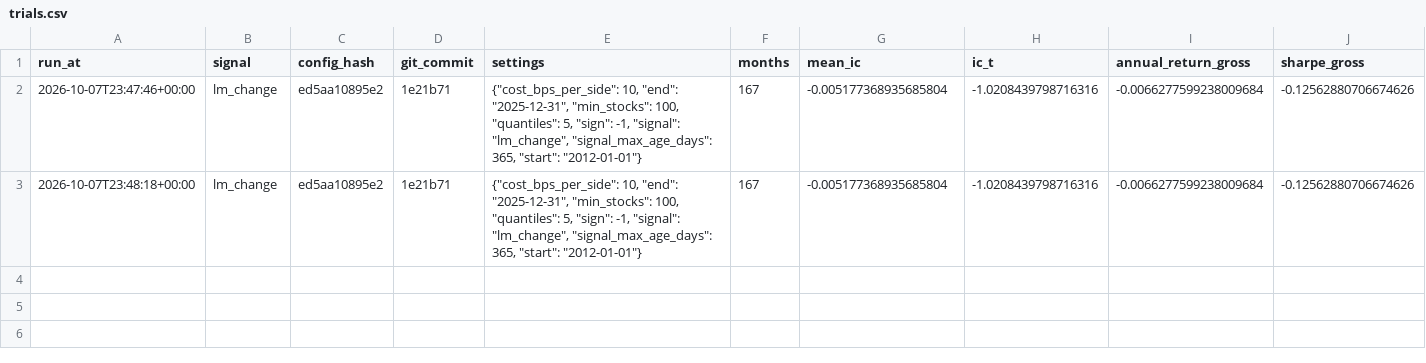
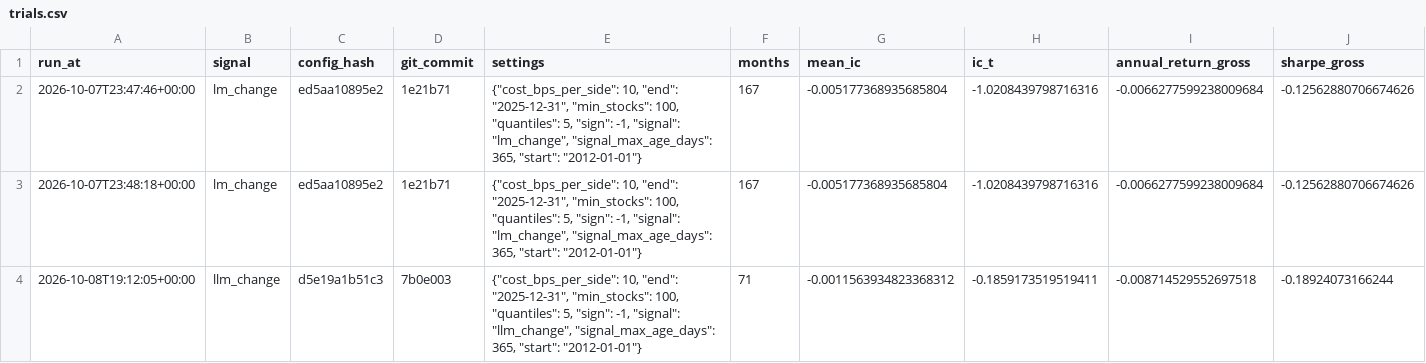
Before and after one commit to princeampofo/sec-llm-signals, a CSV file: results/trials.csv, drawn as a sheet; only a part is shown; rows hold the shown columns only; the diff names each change by its address in the sheet, - before the commit and + after, or states it on an @@ line.

Commit message:
feat: Score 2020–2025 10-Ks with Llama 3.2 3B, backtest the LLM change signal, add hand-check sheet and results

```diff
--- a/results/trials.csv
+++ b/results/trials.csv
+row 4: 2026-10-08T19:12:05+00:00 | llm_change | d5e19a1b51c3 | 7b0e003 | {"cost_bps_per_side": 10, "end": "2025-12-31", "min_stocks": 100, "quantiles": 5, "sign": -1, "signal": "llm_change", "signal_max_age_days": 365, "start": "2012-01-01"} | 71 | -0.0011563934823368312 | -0.1859173519519411 | -0.008714529552697518 | -0.18924073166244
```
Also changed, not shown: 8 other files.
